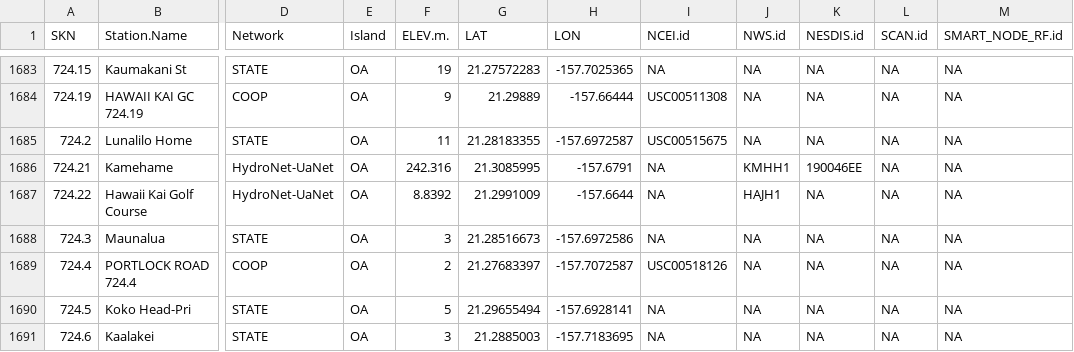
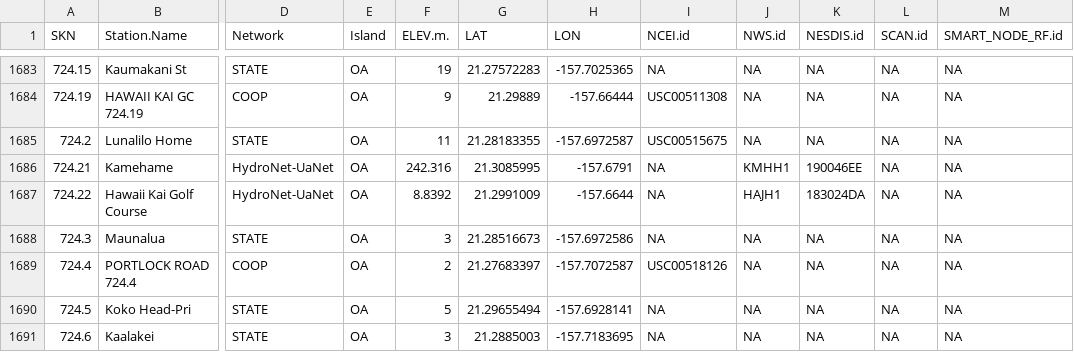
Before and after one commit to ikewai/hawaii_wx_station_mgmt_container, a CSV file: Hawaii_Master_Station_Meta.csv, drawn as a sheet; only a part is shown, gaps mark what is left out; the diff names each change by its address in the sheet, - before the commit and + after, or states it on an @@ line.

Commit message:
Update Hawaii_Master_Station_Meta.csv
added HADS NESDIS.id to skn 724.22

```diff
--- a/Hawaii_Master_Station_Meta.csv
+++ b/Hawaii_Master_Station_Meta.csv
-K1687 (NESDIS.id): NA
+K1687 (NESDIS.id): 183024DA
```
